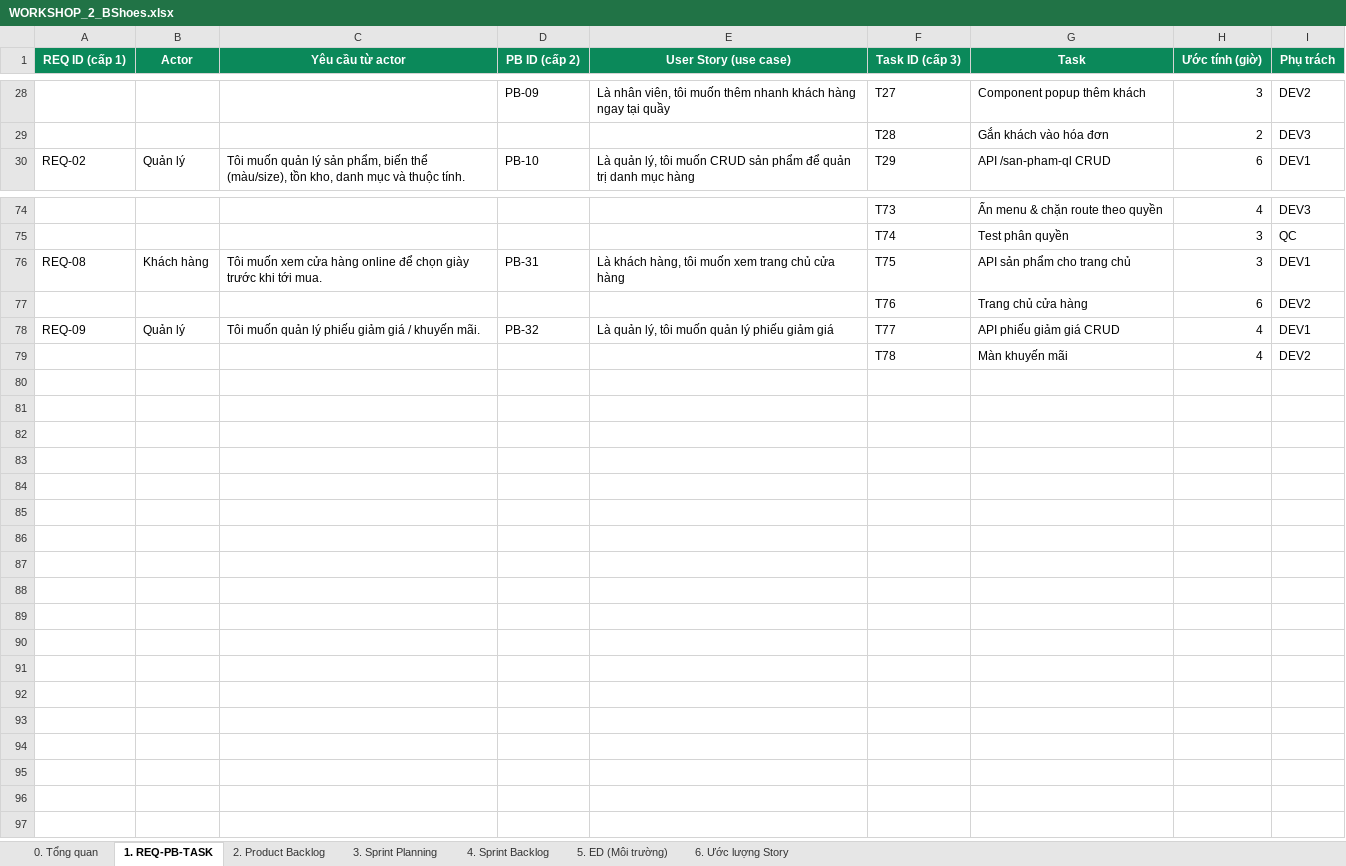
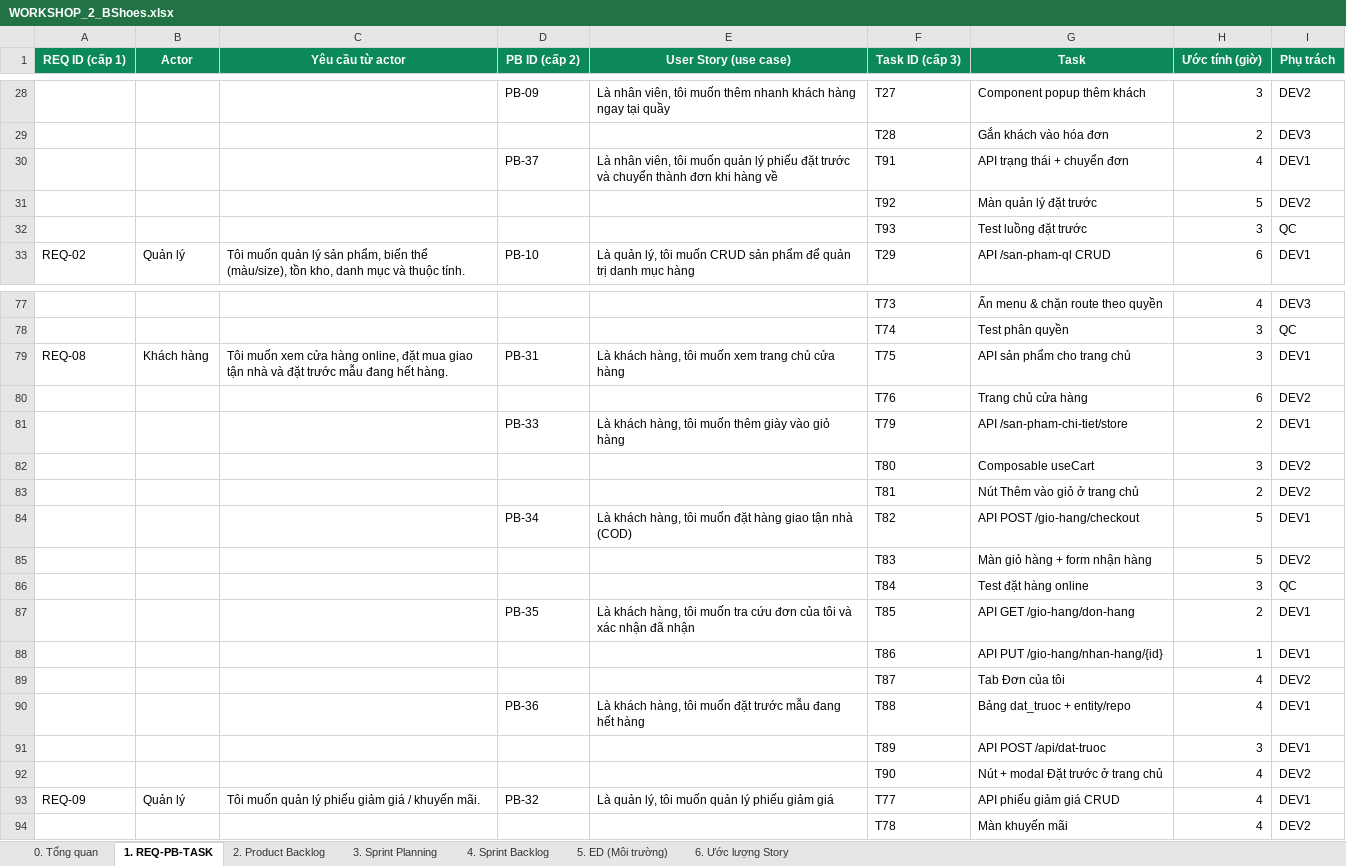
Before and after one commit to SeekerTemp/bshoes2607, an Excel workbook: doc-school/WORKSHOP_2_BShoes.xlsx, sheet 1. REQ-PB-TASK, drawn as a sheet; only a part is shown, gaps mark what is left out; values as stored, in another font and other column widths than the file's, no borders; addresses are those after the commit; the diff names each change by its address in the sheet, - before the commit and + after, or states it on an @@ line.

```diff
--- a/doc-school/WORKSHOP_2_BShoes.xlsx (sheet 1. REQ-PB-TASK)
+++ b/doc-school/WORKSHOP_2_BShoes.xlsx (sheet 1. REQ-PB-TASK)
+row 30:  |  |  | PB-37 | Là nhân viên, tôi muốn quản lý phiếu đặt trước và chuyển thành đơn khi hàng về | T91 | API trạng thái + chuyển đơn | 4 | DEV1
+row 31:  |  |  |  |  | T92 | Màn quản lý đặt trước | 5 | DEV2
+row 32:  |  |  |  |  | T93 | Test luồng đặt trước | 3 | QC
-C79 (Yêu cầu từ actor): …cửa hàng online để chọn giày trước khi tới mua.
+C79 (Yêu cầu từ actor): …cửa hàng online, đặt mua giao tận nhà và đặt trước mẫu đang hết hàng.
+row 81:  |  |  | PB-33 | Là khách hàng, tôi muốn thêm giày vào giỏ hàng | T79 | API /san-pham-chi-tiet/store | 2 | DEV1
+row 82:  |  |  |  |  | T80 | Composable useCart | 3 | DEV2
+row 83:  |  |  |  |  | T81 | Nút Thêm vào giỏ ở trang chủ | 2 | DEV2
+row 84:  |  |  | PB-34 | Là khách hàng, tôi muốn đặt hàng giao tận nhà (COD) | T82 | API POST /gio-hang/checkout | 5 | DEV1
+row 85:  |  |  |  |  | T83 | Màn giỏ hàng + form nhận hàng | 5 | DEV2
+row 86:  |  |  |  |  | T84 | Test đặt hàng online | 3 | QC
+row 87:  |  |  | PB-35 | Là khách hàng, tôi muốn tra cứu đơn của tôi và xác nhận đã nhận | T85 | API GET /gio-hang/don-hang | 2 | DEV1
+row 88:  |  |  |  |  | T86 | API PUT /gio-hang/nhan-hang/{id} | 1 | DEV1
+row 89:  |  |  |  |  | T87 | Tab Đơn của tôi | 4 | DEV2
+row 90:  |  |  | PB-36 | Là khách hàng, tôi muốn đặt trước mẫu đang hết hàng | T88 | Bảng dat_truoc + entity/repo | 4 | DEV1
+row 91:  |  |  |  |  | T89 | API POST /api/dat-truoc | 3 | DEV1
+row 92:  |  |  |  |  | T90 | Nút + modal Đặt trước ở trang chủ | 4 | DEV2
```
Also changed, not shown: sheet 4. Sprint Backlog, sheet 2. Product Backlog, sheet 6. Ước lượng Story, sheet 3. Sprint Planning, sheet 0. Tổng quan, 2 other files.
